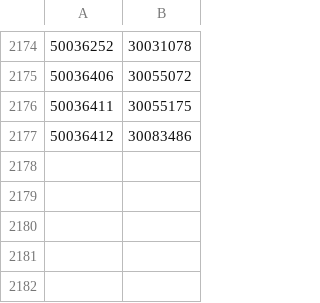
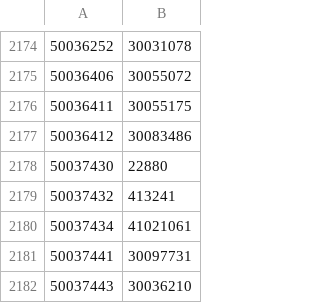
Before and after one commit to rism-digital/muscat, a CSV file: housekeeping/upgrade_ch/people_newids.csv, drawn as a sheet; only a part is shown, gaps mark what is left out; the diff names each change by its address in the sheet, - before the commit and + after, or states it on an @@ line.

Commit message:
Add a couple more people

```diff
--- a/housekeeping/upgrade_ch/people_newids.csv
+++ b/housekeeping/upgrade_ch/people_newids.csv
+row 2178: 50037430 | 22880
+row 2179: 50037432 | 413241
+row 2180: 50037434 | 41021061
+row 2181: 50037441 | 30097731
+row 2182: 50037443 | 30036210
```
